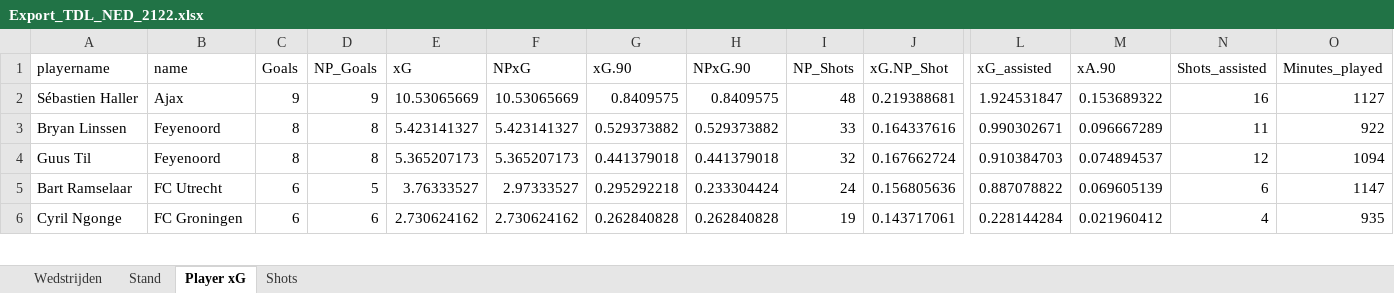
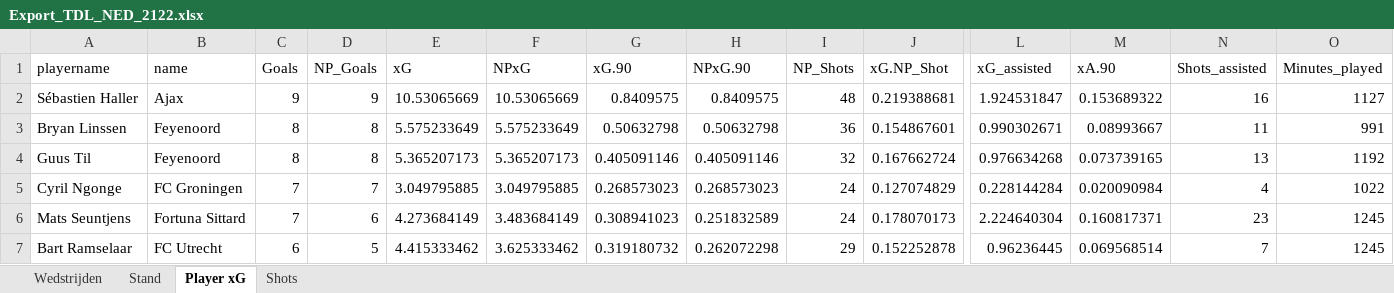
Before and after one commit to RobinKoetsier/xRank, an Excel workbook: Export_TDL_NED_2122.xlsx, sheet Player xG, drawn as a sheet; only a part is shown, gaps mark what is left out; values as stored, in another font and other column widths than the file's, no borders; removed rows and columns are numbered as before the commit, all else as after; rows hold the shown columns only; the diff covers the shown part only; the diff names each change by its address in the sheet, - before the commit and + after, or states it on an @@ line.

```diff
--- a/Export_TDL_NED_2122.xlsx (sheet Player xG)
+++ b/Export_TDL_NED_2122.xlsx (sheet Player xG)
-E3 (xG): 5.423141327
+E3 (xG): 5.575233649
-F3 (NPxG): 5.423141327
+F3 (NPxG): 5.575233649
-G3 (xG.90): 0.529373882
+G3 (xG.90): 0.50632798
-H3 (NPxG.90): 0.529373882
+H3 (NPxG.90): 0.50632798
-I3 (NP_Shots): 33
+I3 (NP_Shots): 36
-J3 (xG.NP_Shot): 0.164337616
+J3 (xG.NP_Shot): 0.154867601
-M3 (xA.90): 0.096667289
+M3 (xA.90): 0.08993667
-O3 (Minutes_played): 922
+O3 (Minutes_played): 991
-G4 (xG.90): 0.441379018
+G4 (xG.90): 0.405091146
-H4 (NPxG.90): 0.441379018
+H4 (NPxG.90): 0.405091146
-L4 (xG_assisted): 0.910384703
+L4 (xG_assisted): 0.976634268
-M4 (xA.90): 0.074894537
+M4 (xA.90): 0.073739165
-N4 (Shots_assisted): 12
+N4 (Shots_assisted): 13
-O4 (Minutes_played): 1094
+O4 (Minutes_played): 1192
-row 5: Bart Ramselaar | FC Utrecht | 6 | 5 | 3.76333527 | 2.97333527 | 0.295292218 | 0.233304424 | 24 | 0.156805636 | 0.887078822 | 0.069605139 | 6 | 1147
-C5 (Goals): 6
+C5 (Goals): 7
-D5 (NP_Goals): 6
+D5 (NP_Goals): 7
-E5 (xG): 2.730624162
+E5 (xG): 3.049795885
-F5 (NPxG): 2.730624162
+F5 (NPxG): 3.049795885
-G5 (xG.90): 0.262840828
+G5 (xG.90): 0.268573023
-H5 (NPxG.90): 0.262840828
+H5 (NPxG.90): 0.268573023
-I5 (NP_Shots): 19
+I5 (NP_Shots): 24
-J5 (xG.NP_Shot): 0.143717061
+J5 (xG.NP_Shot): 0.127074829
-M5 (xA.90): 0.021960412
+M5 (xA.90): 0.020090984
-O5 (Minutes_played): 935
+O5 (Minutes_played): 1022
+row 6: Mats Seuntjens | Fortuna Sittard | 7 | 6 | 4.273684149 | 3.483684149 | 0.308941023 | 0.251832589 | 24 | 0.178070173 | 2.224640304 | 0.160817371 | 23 | 1245
+row 7: Bart Ramselaar | FC Utrecht | 6 | 5 | 4.415333462 | 3.625333462 | 0.319180732 | 0.262072298 | 29 | 0.152252878 | 0.96236445 | 0.069568514 | 7 | 1245
```
Also changed, not shown: 16 added rows, 14 removed rows and 1427 edited cells elsewhere in this sheet, sheet Shots, sheet Stand, sheet Wedstrijden.
